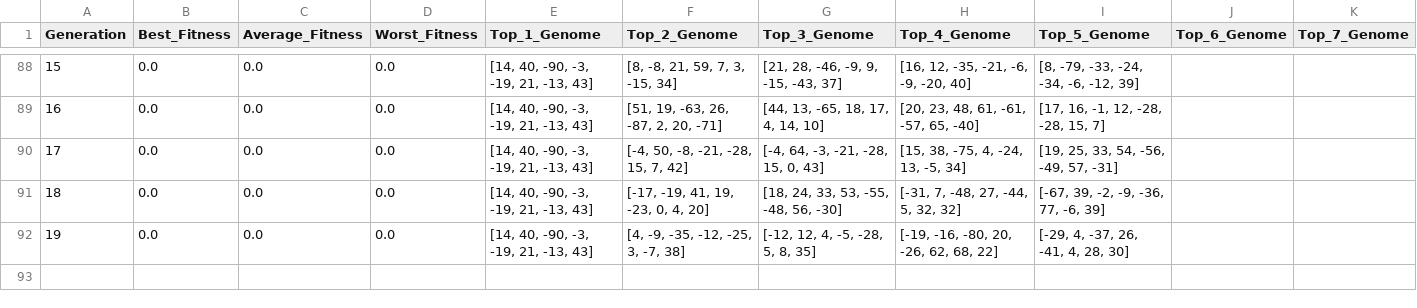
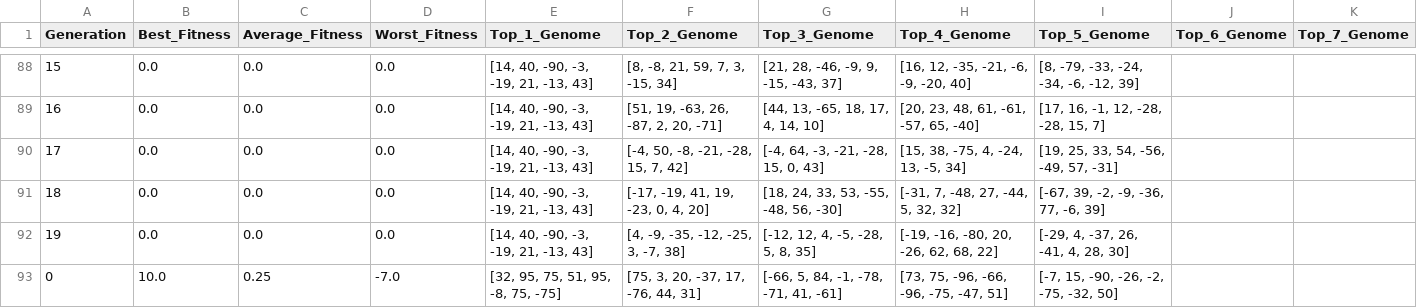
Before and after one commit to laflemme21/nonaga-online, a CSV file: ga_metrics.csv, drawn as a sheet; only a part is shown, gaps mark what is left out; rows hold the shown columns only; the diff names each change by its address in the sheet, - before the commit and + after, or states it on an @@ line.

```diff
--- a/ga_metrics.csv
+++ b/ga_metrics.csv
+row 93: 0 | 10.0 | 0.25 | -7.0 | [32, 95, 75, 51, 95, -8, 75, -75] | [75, 3, 20, -37, 17, -76, 44, 31] | [-66, 5, 84, -1, -78, -71, 41, -61] | [73, 75, -96, -66, -96, -75, -47, 51] | [-7, 15, -90, -26, -2, -75, -32, 50]
```
Also changed, not shown: 10 other files.
